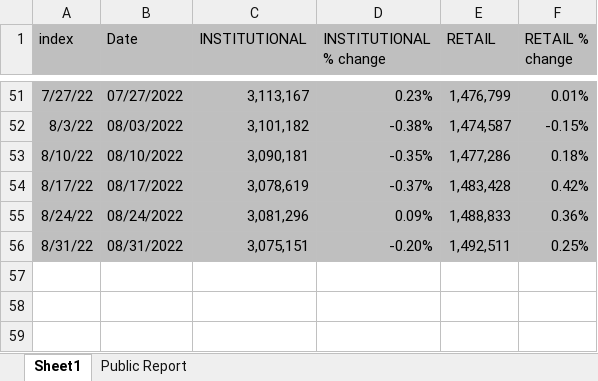
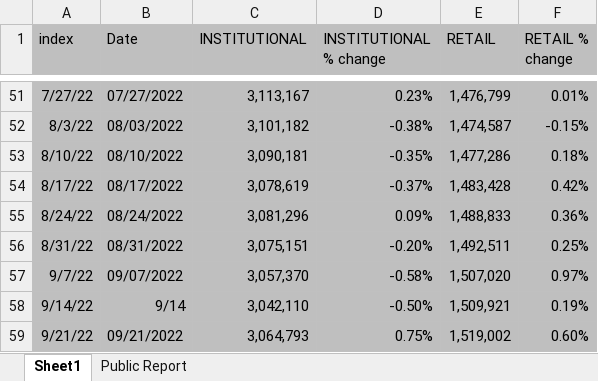
Before and after one commit to vkinvest/Api-Tracking, an Excel workbook: ICI fund flow/money_market_2022.xlsx, sheet Sheet1, drawn as a sheet; only a part is shown, gaps mark what is left out; values as stored, in another font and other column widths than the file's, no borders; charts and pictures and conditional formats not drawn; the diff names each change by its address in the sheet, - before the commit and + after, or states it on an @@ line.

```diff
--- a/ICI fund flow/money_market_2022.xlsx (sheet Sheet1)
+++ b/ICI fund flow/money_market_2022.xlsx (sheet Sheet1)
+row 57: 9/7/22 | 09/07/2022 | 3,057,370 | -0.58% | 1,507,020 | 0.97%
+row 58: 9/14/22 | 9/14 | 3,042,110 | -0.50% | 1,509,921 | 0.19%
+row 59: 9/21/22 | 09/21/2022 | 3,064,793 | 0.75% | 1,519,002 | 0.60%
```
Also changed, not shown: sheet Public Report, charts or pictures.
